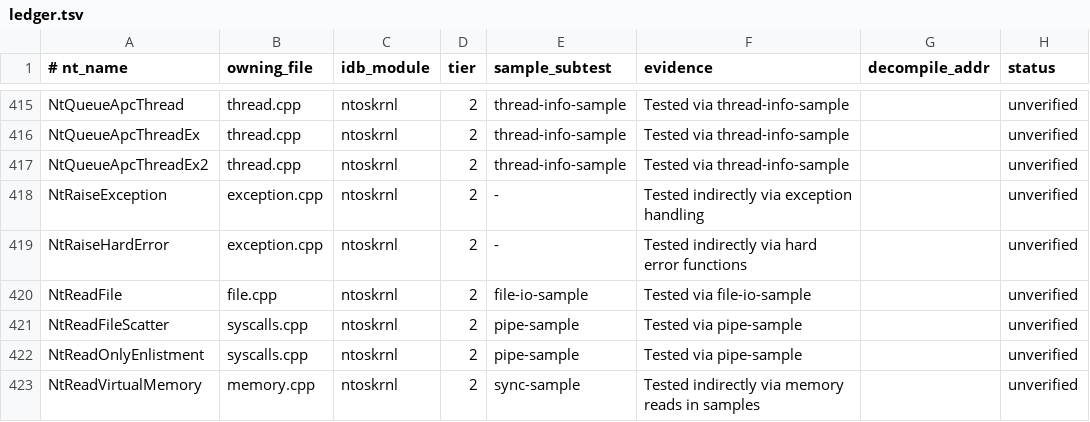
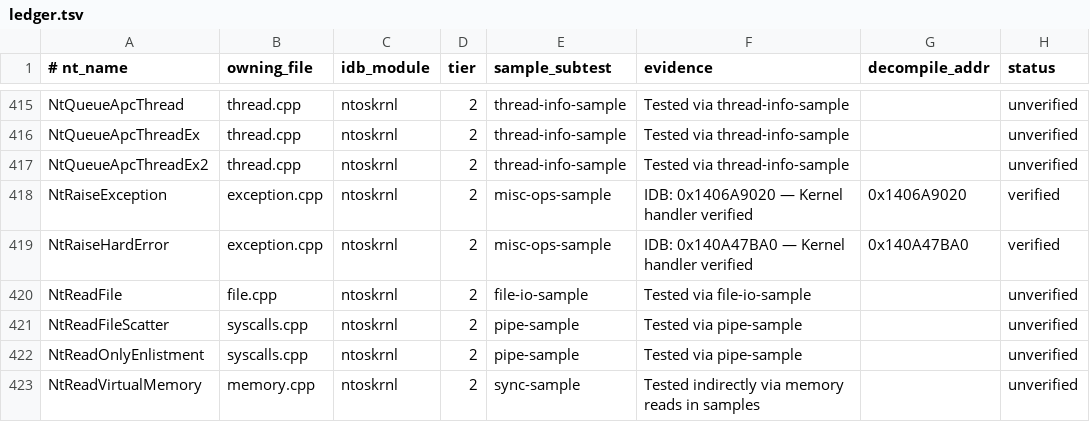
Before and after one commit to JackTYM/sogen, a TSV file: tools/syscall-audit/ledger.tsv, drawn as a sheet; only a part is shown, gaps mark what is left out.

```diff
--- a/tools/syscall-audit/ledger.tsv
+++ b/tools/syscall-audit/ledger.tsv
@@ -417,4 +417,4 @@ NtQueueApcThreadEx	thread.cpp	ntoskrnl	2	thread-info-sample	Tested via thread-in
 NtQueueApcThreadEx2	thread.cpp	ntoskrnl	2	thread-info-sample	Tested via thread-info-sample		unverified
-NtRaiseException	exception.cpp	ntoskrnl	2	-	Tested indirectly via exception handling		unverified
-NtRaiseHardError	exception.cpp	ntoskrnl	2	-	Tested indirectly via hard error functions		unverified
+NtRaiseException	exception.cpp	ntoskrnl	2	misc-ops-sample	IDB: 0x1406A9020 — Kernel handler verified	0x1406A9020	verified
+NtRaiseHardError	exception.cpp	ntoskrnl	2	misc-ops-sample	IDB: 0x140A47BA0 — Kernel handler verified	0x140A47BA0	verified
 NtReadFile	file.cpp	ntoskrnl	2	file-io-sample	Tested via file-io-sample		unverified
```
